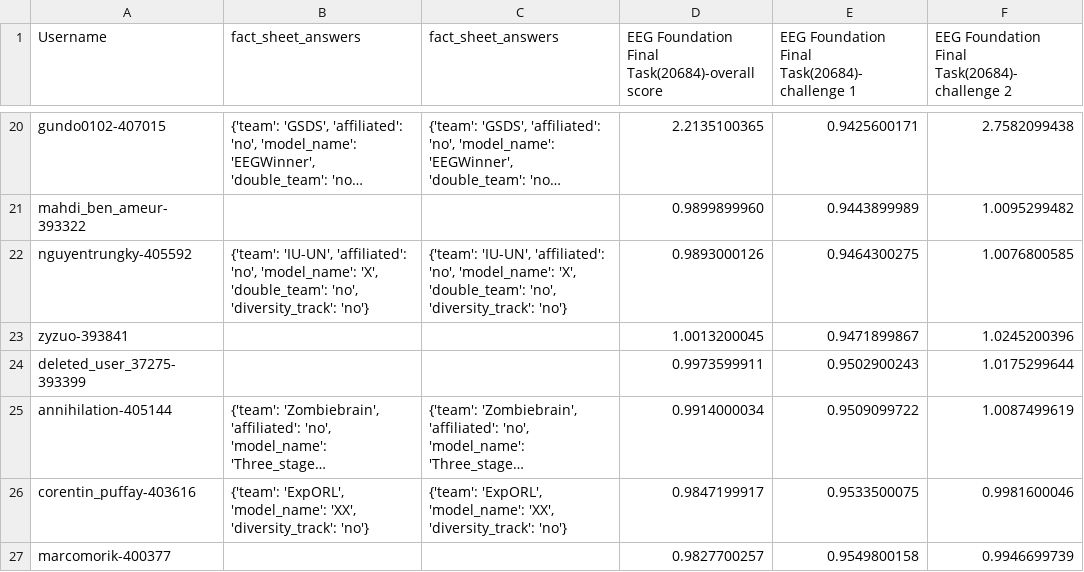
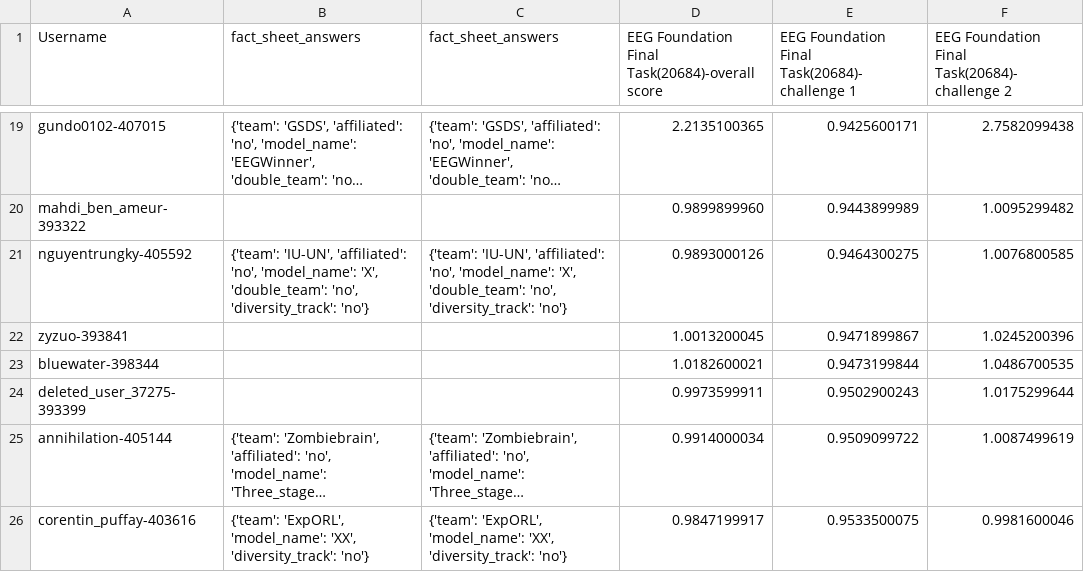
Before and after one commit to eeg2025/eeg2025.github.io, a CSV file: codabench_results/results_phase_16262.csv, drawn as a sheet; only a part is shown, gaps mark what is left out; the shorter side is filled out with more unchanged rows; long unchanged cells end in …; the diff covers the shown part only; the diff names each change by its address in the sheet, - before the commit and + after, or states it on an @@ line.

```diff
--- a/codabench_results/results_phase_16262.csv
+++ b/codabench_results/results_phase_16262.csv
+row 23: bluewater-398344 |  |  | 1.0182600021 | 0.9473199844 | 1.0486700535
```
Also changed, not shown: 2 added rows and 3 removed rows elsewhere in this file, 5 other files.
